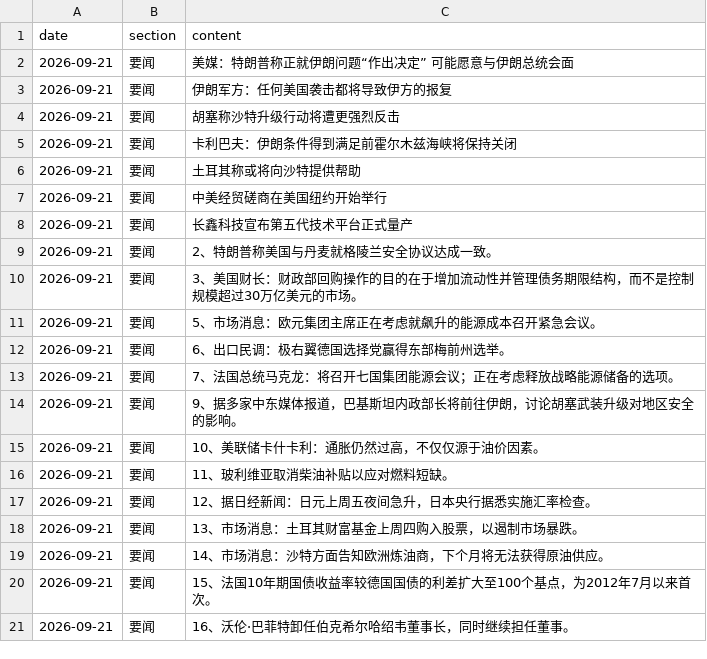
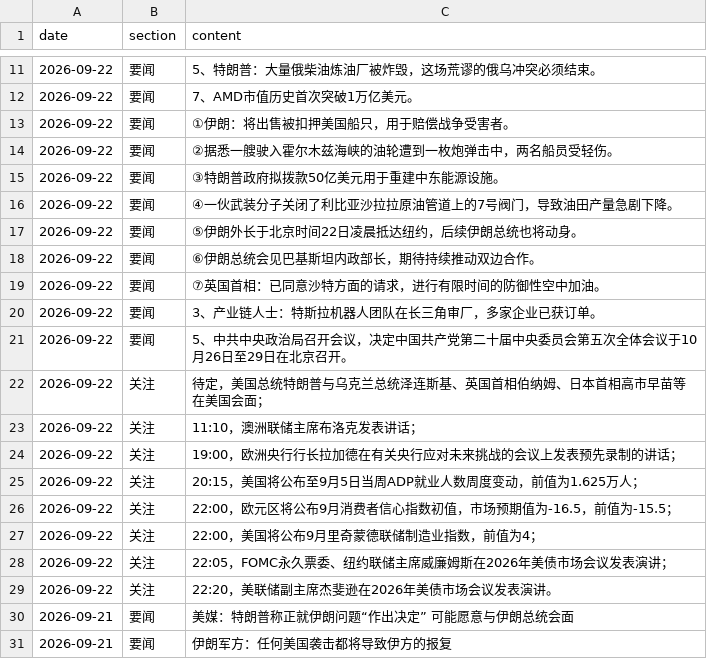
Before and after one commit to hainan5/invest-tracker, a CSV file: public/data/macro/morning-brief.csv, drawn as a sheet; only a part is shown, gaps mark what is left out; the shorter side is filled out with more unchanged rows; the diff covers the shown part only; the diff names each change by its address in the sheet, - before the commit and + after, or states it on an @@ line.

```diff
--- a/public/data/macro/morning-brief.csv
+++ b/public/data/macro/morning-brief.csv
+row 11: 2026-09-22 | 要闻 | 5、特朗普：大量俄柴油炼油厂被炸毁，这场荒谬的俄乌冲突必须结束。
+row 12: 2026-09-22 | 要闻 | 7、AMD市值历史首次突破1万亿美元。
+row 13: 2026-09-22 | 要闻 | ①伊朗：将出售被扣押美国船只，用于赔偿战争受害者。
+row 14: 2026-09-22 | 要闻 | ②据悉一艘驶入霍尔木兹海峡的油轮遭到一枚炮弹击中，两名船员受轻伤。
+row 15: 2026-09-22 | 要闻 | ③特朗普政府拟拨款50亿美元用于重建中东能源设施。
+row 16: 2026-09-22 | 要闻 | ④一伙武装分子关闭了利比亚沙拉拉原油管道上的7号阀门，导致油田产量急剧下降。
+row 17: 2026-09-22 | 要闻 | ⑤伊朗外长于北京时间22日凌晨抵达纽约，后续伊朗总统也将动身。
+row 18: 2026-09-22 | 要闻 | ⑥伊朗总统会见巴基斯坦内政部长，期待持续推动双边合作。
+row 19: 2026-09-22 | 要闻 | ⑦英国首相：已同意沙特方面的请求，进行有限时间的防御性空中加油。
+row 20: 2026-09-22 | 要闻 | 3、产业链人士：特斯拉机器人团队在长三角审厂，多家企业已获订单。
+row 21: 2026-09-22 | 要闻 | 5、中共中央政治局召开会议，决定中国共产党第二十届中央委员会第五次全体会议于10月26日至29日在北京召开。
+row 22: 2026-09-22 | 关注 | 待定，美国总统特朗普与乌克兰总统泽连斯基、英国首相伯纳姆、日本首相高市早苗等在美国会面；
+row 23: 2026-09-22 | 关注 | 11:10，澳洲联储主席布洛克发表讲话；
+row 24: 2026-09-22 | 关注 | 19:00，欧洲央行行长拉加德在有关央行应对未来挑战的会议上发表预先录制的讲话；
+row 25: 2026-09-22 | 关注 | 20:15，美国将公布至9月5日当周ADP就业人数周度变动，前值为1.625万人；
+row 26: 2026-09-22 | 关注 | 22:00，欧元区将公布9月消费者信心指数初值，市场预期值为-16.5，前值为-15.5；
+row 27: 2026-09-22 | 关注 | 22:00，美国将公布9月里奇蒙德联储制造业指数，前值为4；
+row 28: 2026-09-22 | 关注 | 22:05，FOMC永久票委、纽约联储主席威廉姆斯在2026年美债市场会议发表演讲；
+row 29: 2026-09-22 | 关注 | 22:20，美联储副主席杰斐逊在2026年美债市场会议发表演讲。
```
Also changed, not shown: 9 added rows and 21 removed rows elsewhere in this file, public/data/commodities/aluminum.csv, public/data/commodities/copper.csv, 17 other files.
